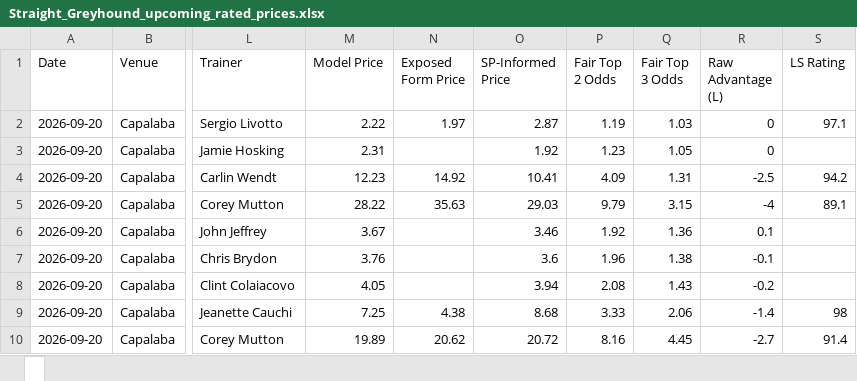
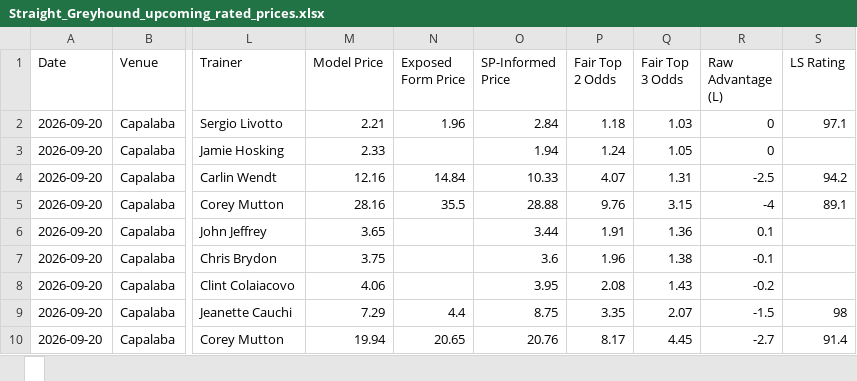
Before and after one commit to cgrocott89/ModelOutput, an Excel workbook: files/Straight_Greyhound_upcoming_rated_prices.xlsx, sheet , drawn as a sheet; only a part is shown, gaps mark what is left out; values as stored, in another font and other column widths than the file's, no borders; the diff covers the shown part only; the diff names each change by its address in the sheet, - before the commit and + after, or states it on an @@ line.

```diff
--- a/files/Straight_Greyhound_upcoming_rated_prices.xlsx, sheet 
+++ b/files/Straight_Greyhound_upcoming_rated_prices.xlsx, sheet 
-M2 (Model Price): 2.22
+M2 (Model Price): 2.21
-N2 (Exposed Form Price): 1.97
+N2 (Exposed Form Price): 1.96
-O2 (SP-Informed Price): 2.87
+O2 (SP-Informed Price): 2.84
-P2 (Fair Top 2 Odds): 1.19
+P2 (Fair Top 2 Odds): 1.18
-M3 (Model Price): 2.31
+M3 (Model Price): 2.33
-O3 (SP-Informed Price): 1.92
+O3 (SP-Informed Price): 1.94
-P3 (Fair Top 2 Odds): 1.23
+P3 (Fair Top 2 Odds): 1.24
-M4 (Model Price): 12.23
+M4 (Model Price): 12.16
-N4 (Exposed Form Price): 14.92
+N4 (Exposed Form Price): 14.84
-O4 (SP-Informed Price): 10.41
+O4 (SP-Informed Price): 10.33
-P4 (Fair Top 2 Odds): 4.09
+P4 (Fair Top 2 Odds): 4.07
-M5 (Model Price): 28.22
+M5 (Model Price): 28.16
-N5 (Exposed Form Price): 35.63
+N5 (Exposed Form Price): 35.5
-O5 (SP-Informed Price): 29.03
+O5 (SP-Informed Price): 28.88
-P5 (Fair Top 2 Odds): 9.79
+P5 (Fair Top 2 Odds): 9.76
-M6 (Model Price): 3.67
+M6 (Model Price): 3.65
-O6 (SP-Informed Price): 3.46
+O6 (SP-Informed Price): 3.44
-P6 (Fair Top 2 Odds): 1.92
+P6 (Fair Top 2 Odds): 1.91
-M7 (Model Price): 3.76
+M7 (Model Price): 3.75
-M8 (Model Price): 4.05
+M8 (Model Price): 4.06
-O8 (SP-Informed Price): 3.94
+O8 (SP-Informed Price): 3.95
-M9 (Model Price): 7.25
+M9 (Model Price): 7.29
-N9 (Exposed Form Price): 4.38
+N9 (Exposed Form Price): 4.4
-O9 (SP-Informed Price): 8.68
+O9 (SP-Informed Price): 8.75
-P9 (Fair Top 2 Odds): 3.33
+P9 (Fair Top 2 Odds): 3.35
-Q9 (Fair Top 3 Odds): 2.06
+Q9 (Fair Top 3 Odds): 2.07
-R9 (Raw Advantage (L)): -1.4
+R9 (Raw Advantage (L)): -1.5
-M10 (Model Price): 19.89
+M10 (Model Price): 19.94
-N10 (Exposed Form Price): 20.62
+N10 (Exposed Form Price): 20.65
-O10 (SP-Informed Price): 20.72
+O10 (SP-Informed Price): 20.76
-P10 (Fair Top 2 Odds): 8.16
+P10 (Fair Top 2 Odds): 8.17
```
Also changed, not shown: 1 added row, 1 removed row and 508 edited cells elsewhere in this sheet, files/AFLW_upcoming_projections.xlsx, files/AFL_futures_sim.xlsx, 9 other files.
